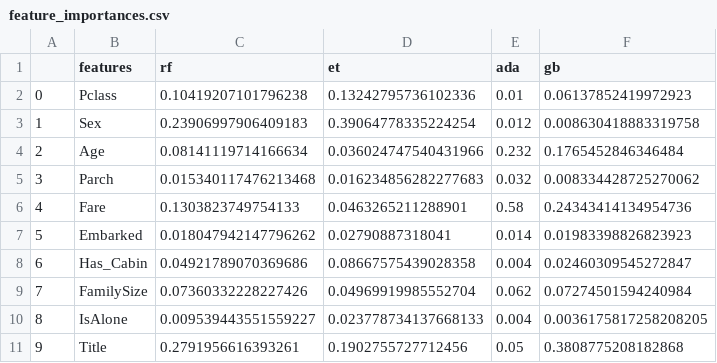
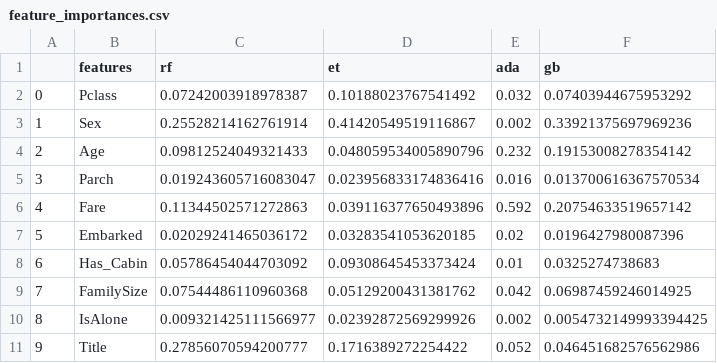
Before and after one commit to fatmausta/KaggleCompetitionsMachineLearning, a CSV file: titanic/feature_importances.csv, drawn as a sheet.

```diff
--- a/titanic/feature_importances.csv
+++ b/titanic/feature_importances.csv
@@ -1,11 +1,11 @@
 ,features,rf,et,ada,gb
-0,Pclass,0.10419207101796238,0.13242795736102336,0.01,0.06137852419972923
-1,Sex,0.23906997906409183,0.39064778335224254,0.012,0.008630418883319758
-2,Age,0.08141119714166634,0.036024747540431966,0.232,0.1765452846346484
-3,Parch,0.015340117476213468,0.016234856282277683,0.032,0.008334428725270062
-4,Fare,0.1303823749754133,0.0463265211288901,0.58,0.24343414134954736
-5,Embarked,0.018047942147796262,0.02790887318041,0.014,0.01983398826823923
-6,Has_Cabin,0.04921789070369686,0.08667575439028358,0.004,0.02460309545272847
-7,FamilySize,0.07360332228227426,0.04969919985552704,0.062,0.07274501594240984
-8,IsAlone,0.009539443551559227,0.023778734137668133,0.004,0.0036175817258208205
-9,Title,0.2791956616393261,0.1902755727712456,0.05,0.3808775208182868
+0,Pclass,0.07242003918978387,0.10188023767541492,0.032,0.07403944675953292
+1,Sex,0.25528214162761914,0.41420549519116867,0.002,0.33921375697969236
+2,Age,0.09812524049321433,0.048059534005890796,0.232,0.19153008278354142
+3,Parch,0.019243605716083047,0.023956833174836416,0.016,0.013700616367570534
+4,Fare,0.11344502571272863,0.039116377650493896,0.592,0.20754633519657142
+5,Embarked,0.02029241465036172,0.03283541053620185,0.02,0.0196427980087396
+6,Has_Cabin,0.05786454044703092,0.09308645453373424,0.01,0.0325274738683
+7,FamilySize,0.07544486110960368,0.05129200431381762,0.042,0.06987459246014925
+8,IsAlone,0.009321425111566977,0.02392872569299926,0.002,0.0054732149993394425
+9,Title,0.27856070594200777,0.1716389272254422,0.052,0.046451682576562986
```
Also changed, not shown: titanic/submission_titanic.csv, 4 other files.
